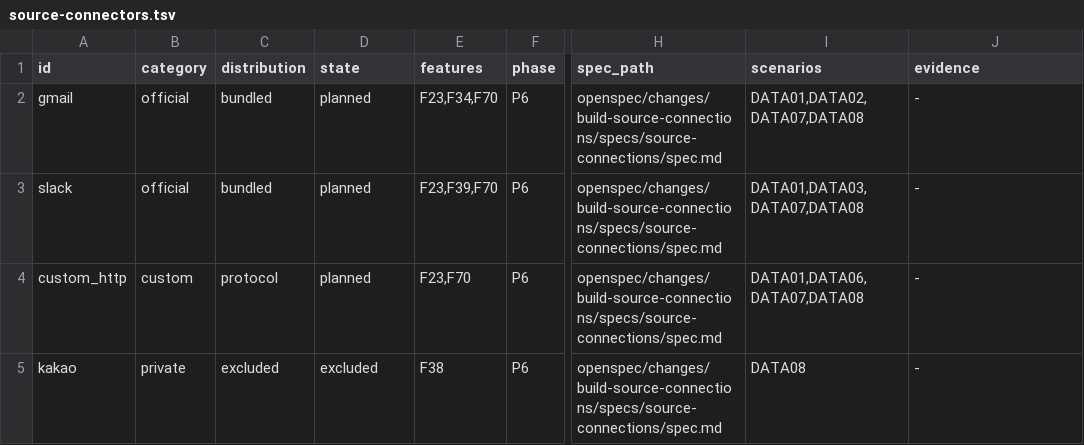
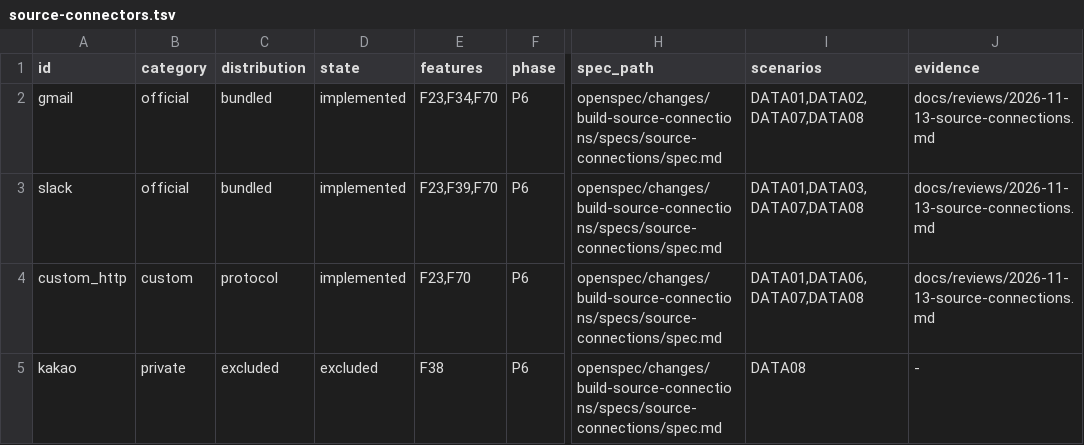
Before and after one commit to codemoo/moosuri, a TSV file: audit/source-connectors.tsv, drawn as a sheet; only a part is shown, gaps mark what is left out; the diff names each change by its address in the sheet, - before the commit and + after, or states it on an @@ line.

Commit message:
feat: add account-scoped source connections and ingestion

```diff
--- a/audit/source-connectors.tsv
+++ b/audit/source-connectors.tsv
-D2:D4 (state): planned
+D2:D4 (state): implemented
-J2:J4 (evidence): -
+J2:J4 (evidence): docs/reviews/2026-11-13-source-connections.md
```
Also changed, not shown: 50 other files.
